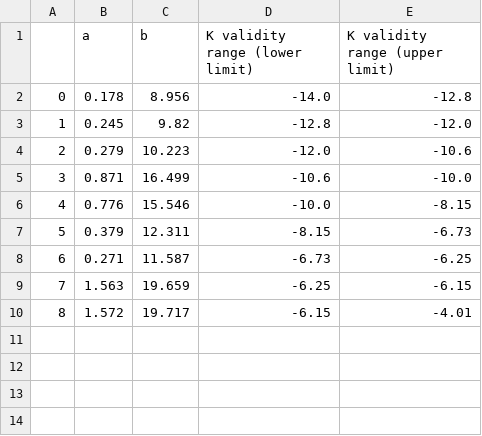
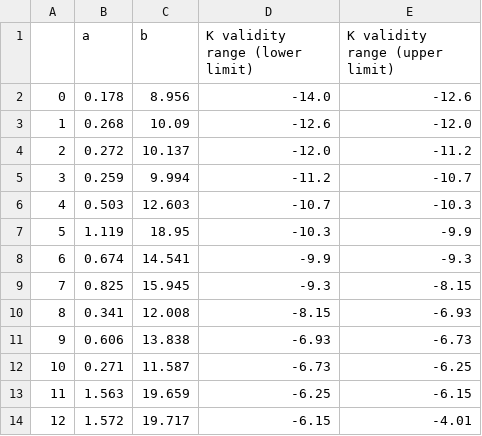
Before and after one commit to Mahdi-Abdollahii/NGC_5128, a CSV file: Data_Relations/Mag_Age_relation_data_prime_Yi.csv, drawn as a sheet; removed rows and columns are numbered as before the commit, all else as after; the diff names each change by its address in the sheet, - before the commit and + after, or states it on an @@ line.

```diff
--- a/Data_Relations/Mag_Age_relation_data_prime_Yi.csv
+++ b/Data_Relations/Mag_Age_relation_data_prime_Yi.csv
-E2 (K validity range (upper limit)): -12.8
+E2 (K validity range (upper limit)): -12.6
-row 3: 1 | 0.245 | 9.82 | -12.8 | -12.0
-row 4: 2 | 0.279 | 10.223 | -12.0 | -10.6
-row 5: 3 | 0.871 | 16.499 | -10.6 | -10.0
-row 6: 4 | 0.776 | 15.546 | -10.0 | -8.15
-row 7: 5 | 0.379 | 12.311 | -8.15 | -6.73
+row 3: 1 | 0.268 | 10.09 | -12.6 | -12.0
+row 4: 2 | 0.272 | 10.137 | -12.0 | -11.2
+row 5: 3 | 0.259 | 9.994 | -11.2 | -10.7
+row 6: 4 | 0.503 | 12.603 | -10.7 | -10.3
+row 7: 5 | 1.119 | 18.95 | -10.3 | -9.9
+row 8: 6 | 0.674 | 14.541 | -9.9 | -9.3
+row 9: 7 | 0.825 | 15.945 | -9.3 | -8.15
+row 10: 8 | 0.341 | 12.008 | -8.15 | -6.93
+row 11: 9 | 0.606 | 13.838 | -6.93 | -6.73
@@ column A renumbered from row 12 down @@
```
Also changed, not shown: 1 other file.
